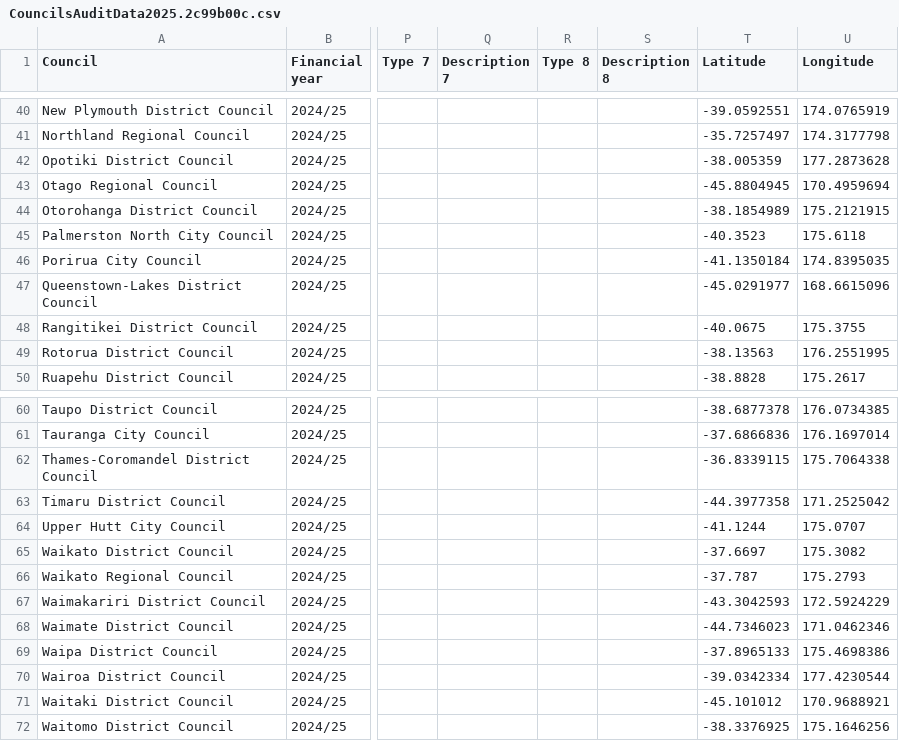
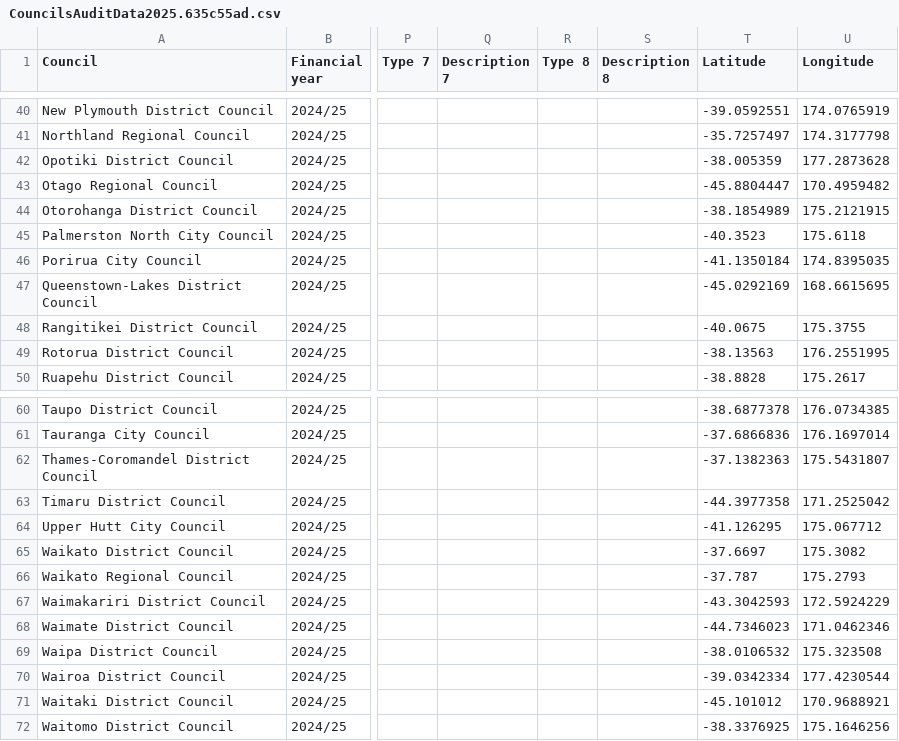
Before and after one commit to zadok3141/observableCouncilsAuditMap, a CSV file: dist/_file/data/CouncilsAuditData2025.635c55ad.csv (was dist/_file/data/CouncilsAuditData2025.2c99b00c.csv), drawn as a sheet; only a part is shown, gaps mark what is left out; the diff covers the shown part only; the diff names each change by its address in the sheet, - before the commit and + after, or states it on an @@ line.

```diff
--- a/dist/_file/data/CouncilsAuditData2025.2c99b00c.csv
+++ b/dist/_file/data/CouncilsAuditData2025.635c55ad.csv
-T43 (Latitude): -45.8804945
+T43 (Latitude): -45.8804447
-U43 (Longitude): 170.4959694
+U43 (Longitude): 170.4959482
-T47 (Latitude): -45.0291977
+T47 (Latitude): -45.0292169
-U47 (Longitude): 168.6615096
+U47 (Longitude): 168.6615695
-T62 (Latitude): -36.8339115
+T62 (Latitude): -37.1382363
-U62 (Longitude): 175.7064338
+U62 (Longitude): 175.5431807
-T64 (Latitude): -41.1244
+T64 (Latitude): -41.126295
-U64 (Longitude): 175.0707
+U64 (Longitude): 175.067712
-T69 (Latitude): -37.8965133
+T69 (Latitude): -38.0106532
-U69 (Longitude): 175.4698386
+U69 (Longitude): 175.323508
```
Also changed, not shown: 20 edited cells elsewhere in this file, 1 other file.
